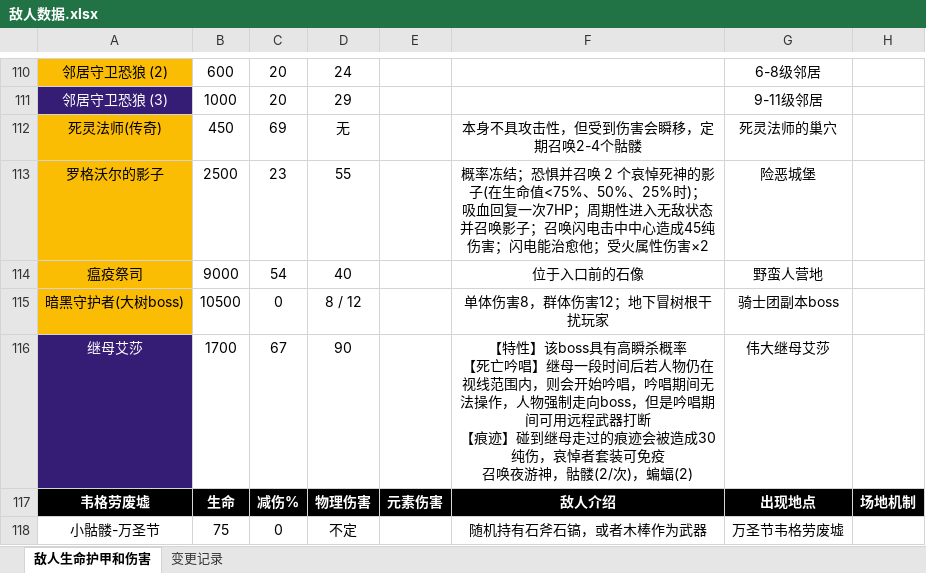
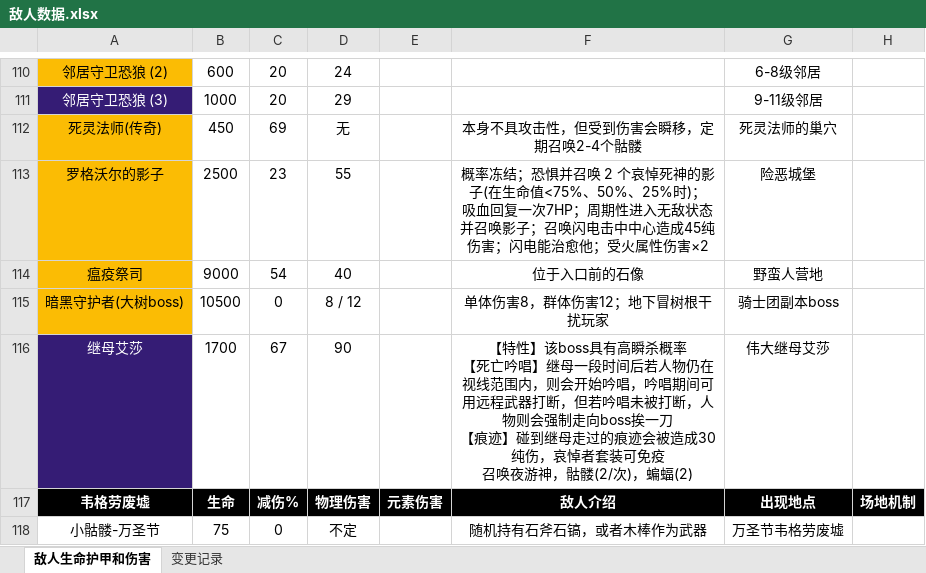
Before and after one commit to jasonXiao422/grimsoul-wiki, an Excel workbook: data-source/敌人数据.xlsx, sheet 敌人生命护甲和伤害, drawn as a sheet; only a part is shown, gaps mark what is left out; values as stored, in another font and other column widths than the file's, no borders; ↵ is a line break in a cell; the diff names each change by its address in the sheet, - before the commit and + after, or states it on an @@ line.

```diff
--- a/data-source/敌人数据.xlsx (sheet 敌人生命护甲和伤害)
+++ b/data-source/敌人数据.xlsx (sheet 敌人生命护甲和伤害)
-F116: …吟唱期间无法操作，人物强制走向boss，但是吟唱期间可用远程武器打断 ↵ 【痕迹…
+F116: …吟唱期间可用远程武器打断，但若吟唱未被打断，人物则会强制走向boss挨一刀 ↵ 【痕迹…
```
Also changed, not shown: 1 other file.
